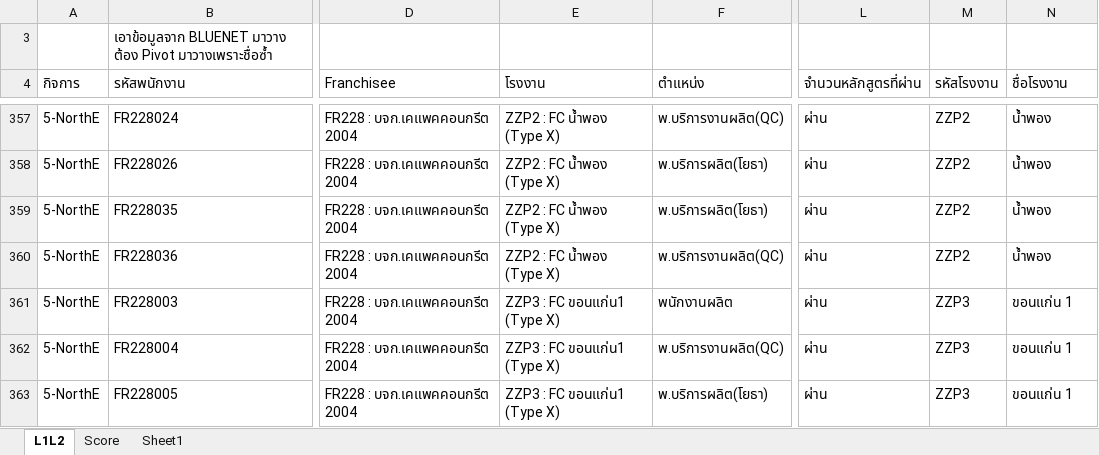
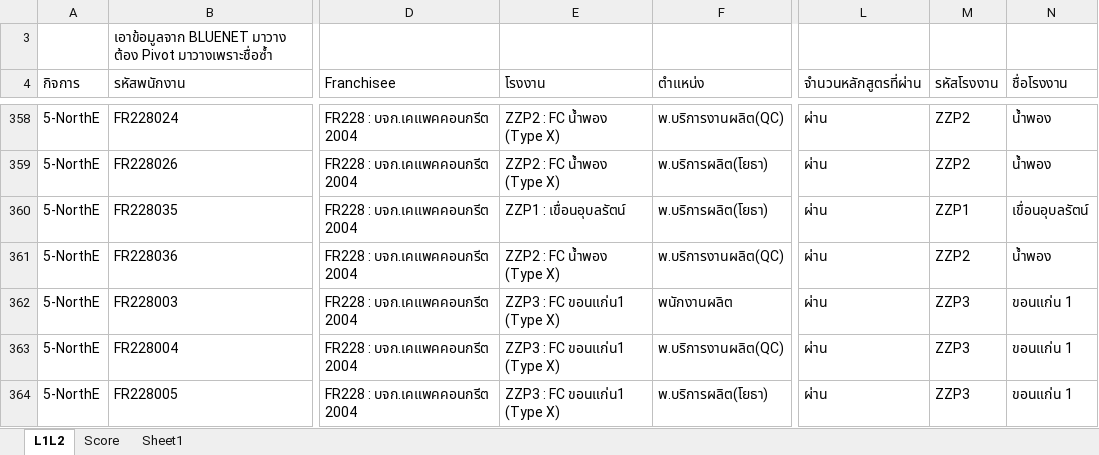
Before and after one commit to prayutp1-debug/newstarrating, an Excel workbook: source-excel/L1L2.xlsx, sheet L1L2, drawn as a sheet; only a part is shown, gaps mark what is left out; values as stored, in another font and other column widths than the file's, no cell formats; conditional formats not drawn; addresses are those after the commit; the diff covers the shown part only; the diff names each change by its address in the sheet, - before the commit and + after, or states it on an @@ line.

Commit message:
Add files via upload

```diff
--- a/source-excel/L1L2.xlsx (sheet L1L2)
+++ b/source-excel/L1L2.xlsx (sheet L1L2)
-E360 (โรงงาน): ZZP2 : FC น้ำพอง (Type X)
+E360 (โรงงาน): ZZP1 : เขื่อนอุบลรัตน์
-M360 (รหัสโรงงาน): ZZP2
+M360 (รหัสโรงงาน): ZZP1
-N360 (ชื่อโรงงาน): น้ำพอง
+N360 (ชื่อโรงงาน): เขื่อนอุบลรัตน์
```
Also changed, not shown: 1 added row and 36 edited cells elsewhere in this sheet, sheet Score, cell formats.
